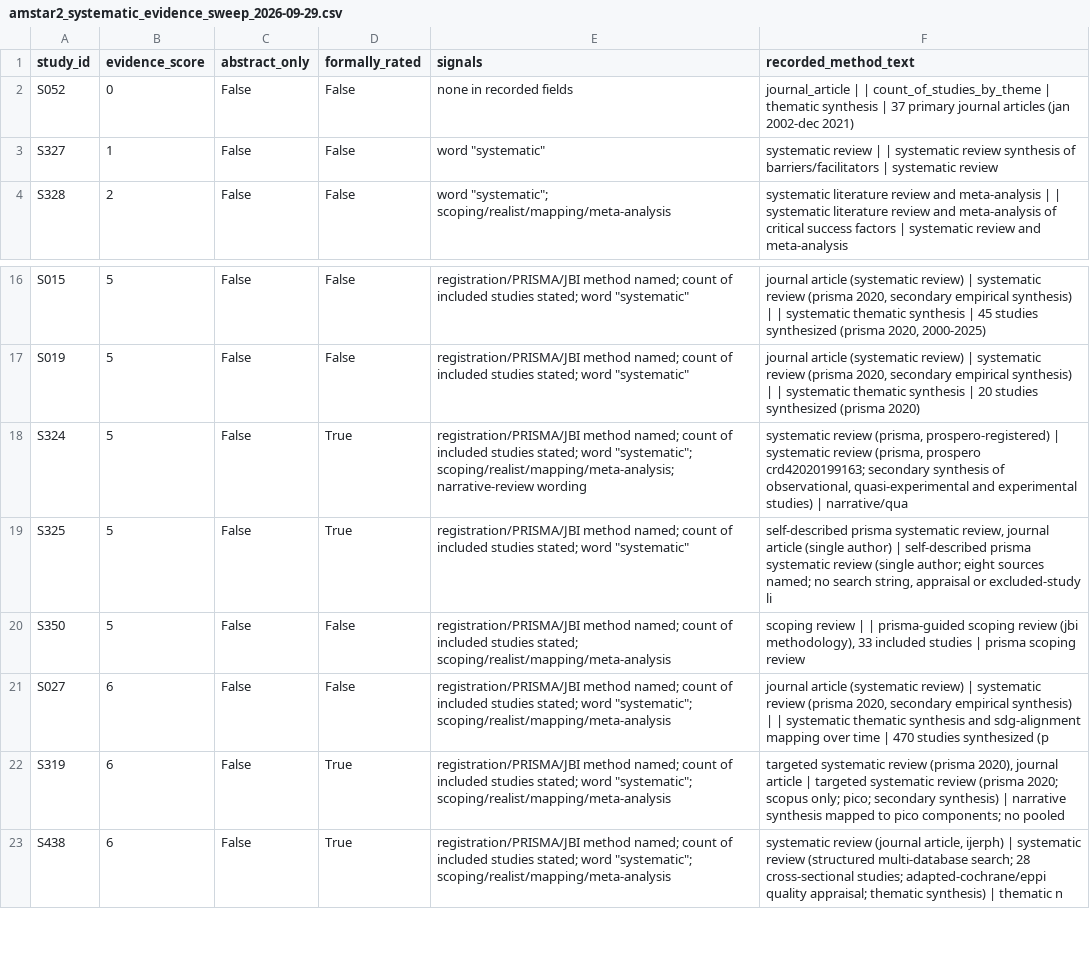
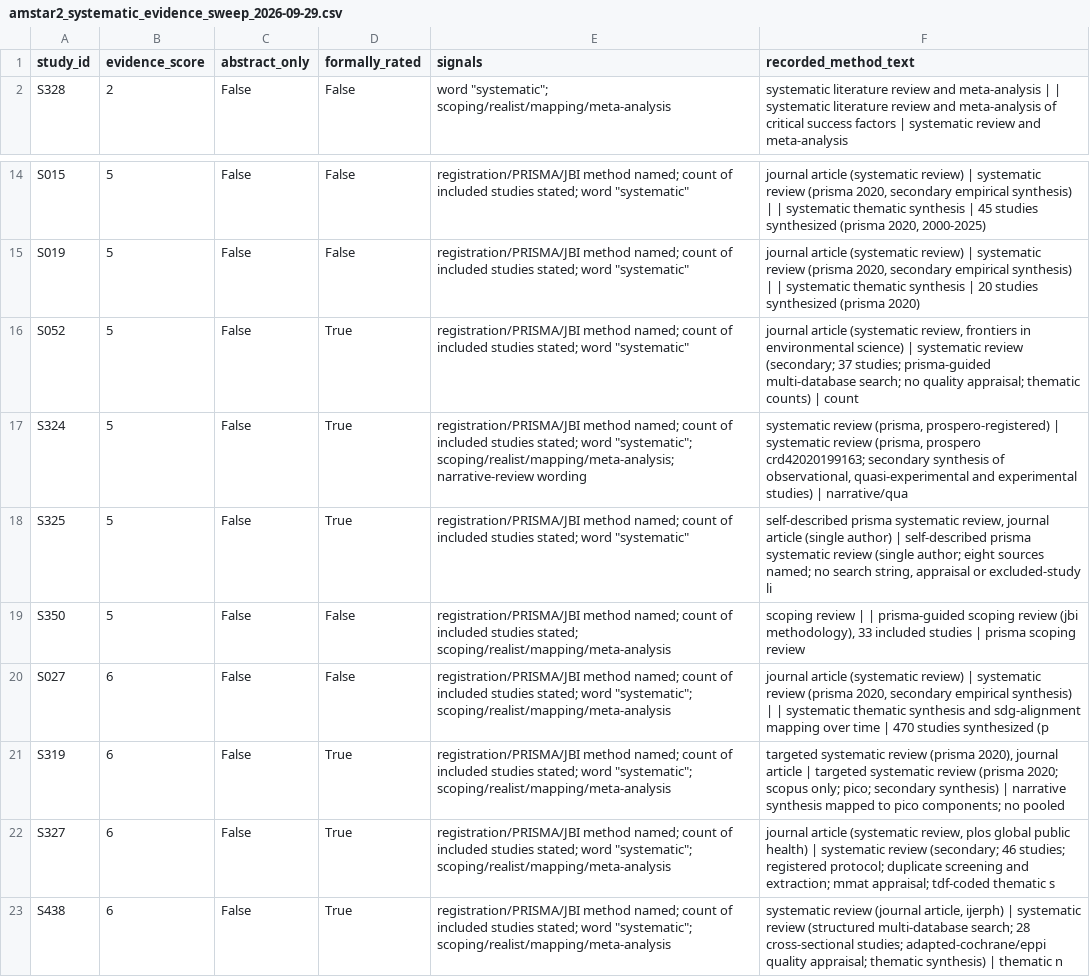
Before and after one commit to jrklaus8/water-law-dataset, a CSV file: legal-last-mile-systematic-review/05_analysis/descriptive/amstar2_systematic_evidence_sweep_2026-09-29.csv, drawn as a sheet; only a part is shown, gaps mark what is left out.

```diff
--- a/legal-last-mile-systematic-review/05_analysis/descriptive/amstar2_systematic_evidence_sweep_2026-09-29.csv
+++ b/legal-last-mile-systematic-review/05_analysis/descriptive/amstar2_systematic_evidence_sweep_2026-09-29.csv
@@ -1,4 +1,2 @@
 study_id,evidence_score,abstract_only,formally_rated,signals,recorded_method_text
-S052,0,False,False,none in recorded fields,journal_article |  | count_of_studies_by_theme | thematic synthesis | 37 primary journal articles (jan 2002-dec 2021)
-S327,1,False,False,"word ""systematic""",systematic review |  | systematic review synthesis of barriers/facilitators | systematic review
 S328,2,False,False,"word ""systematic""; scoping/realist/mapping/meta-analysis",systematic literature review and meta-analysis |  | systematic literature review and meta-analysis of critical success factors | systematic review and meta-analysis
@@ -17,2 +15,3 @@ S015,5,False,False,"registration/PRISMA/JBI method named; count of included stud
 S019,5,False,False,"registration/PRISMA/JBI method named; count of included studies stated; word ""systematic""","journal article (systematic review) | systematic review (prisma 2020, secondary empirical synthesis) |  | systematic thematic synthesis | 20 studies synthesized (prisma 2020)"
+S052,5,False,True,"registration/PRISMA/JBI method named; count of included studies stated; word ""systematic""","journal article (systematic review, frontiers in environmental science) | systematic review (secondary; 37 studies; prisma-guided multi-database search; no quality appraisal; thematic counts) | count "
 S324,5,False,True,"registration/PRISMA/JBI method named; count of included studies stated; word ""systematic""; scoping/realist/mapping/meta-analysis; narrative-review wording","systematic review (prisma, prospero-registered) | systematic review (prisma, prospero crd42020199163; secondary synthesis of observational, quasi-experimental and experimental studies) | narrative/qua"
@@ -22,2 +21,3 @@ S027,6,False,False,"registration/PRISMA/JBI method named; count of included stud
 S319,6,False,True,"registration/PRISMA/JBI method named; count of included studies stated; word ""systematic""; scoping/realist/mapping/meta-analysis","targeted systematic review (prisma 2020), journal article | targeted systematic review (prisma 2020; scopus only; pico; secondary synthesis) | narrative synthesis mapped to pico components; no pooled "
+S327,6,False,True,"registration/PRISMA/JBI method named; count of included studies stated; word ""systematic""; scoping/realist/mapping/meta-analysis","journal article (systematic review, plos global public health) | systematic review (secondary; 46 studies; registered protocol; duplicate screening and extraction; mmat appraisal; tdf-coded thematic s"
 S438,6,False,True,"registration/PRISMA/JBI method named; count of included studies stated; word ""systematic""; scoping/realist/mapping/meta-analysis","systematic review (journal article, ijerph) | systematic review (structured multi-database search; 28 cross-sectional studies; adapted-cochrane/eppi quality appraisal; thematic synthesis) | thematic n"
```
Also changed, not shown: 16 other files.
